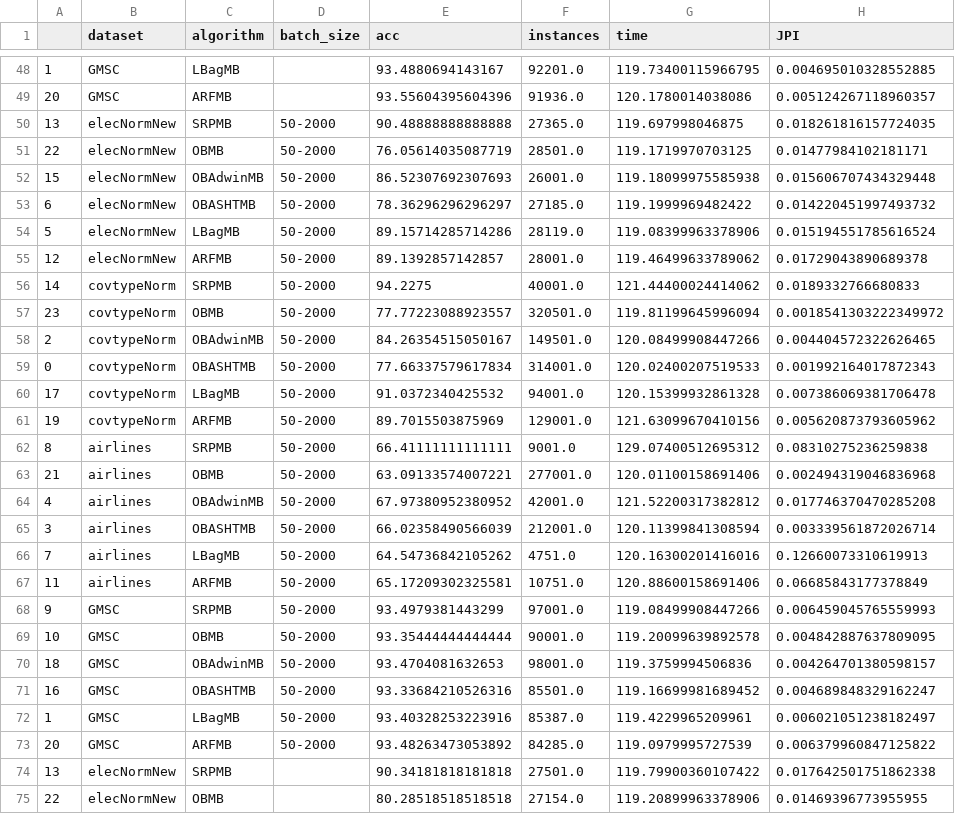
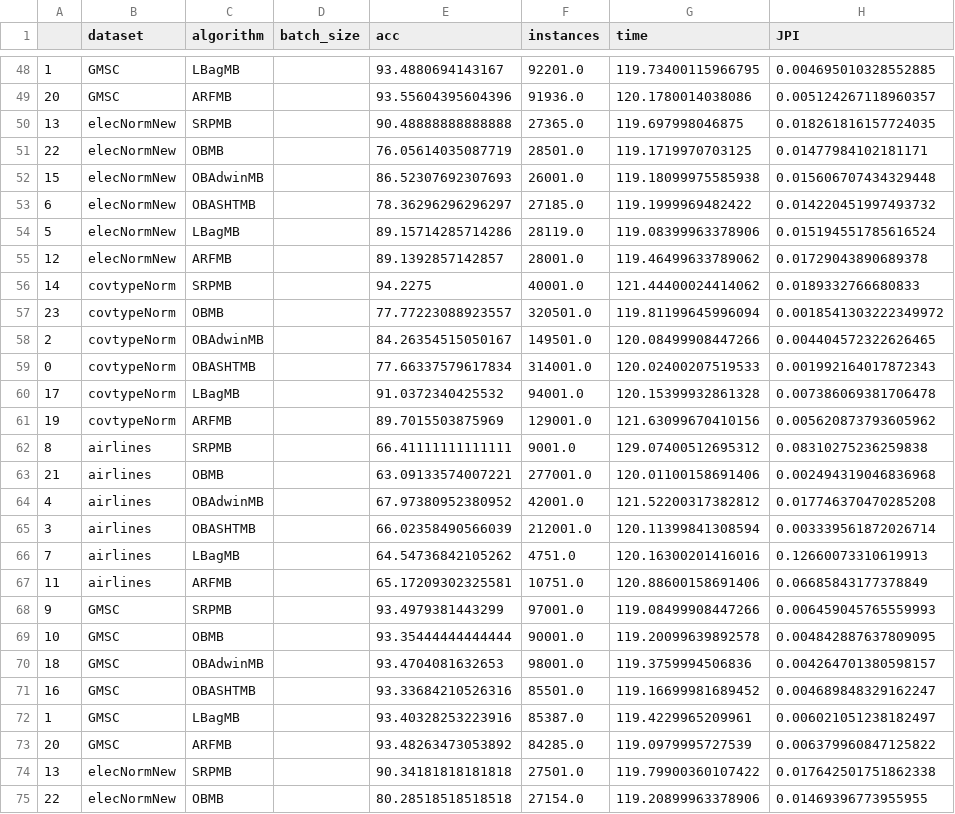
Before and after one commit to HPCSys-Lab/tecnhiques-reduce-consumption-energy, a CSV file: results/mblf_mb_and_socket_dynamic.csv, drawn as a sheet; only a part is shown, gaps mark what is left out; the diff covers the shown part only; the diff names each change by its address in the sheet, - before the commit and + after, or states it on an @@ line.

```diff
--- a/results/mblf_mb_and_socket_dynamic.csv
+++ b/results/mblf_mb_and_socket_dynamic.csv
-D50:D73 (batch_size): 50-2000
+D50:D73 (batch_size): (empty)
```
Also changed, not shown: 24 edited cells elsewhere in this file, results/loop-fusion/dynamic-socket/tdf.csv, results/mblf_socket_dynamic.csv, 2 other files.
